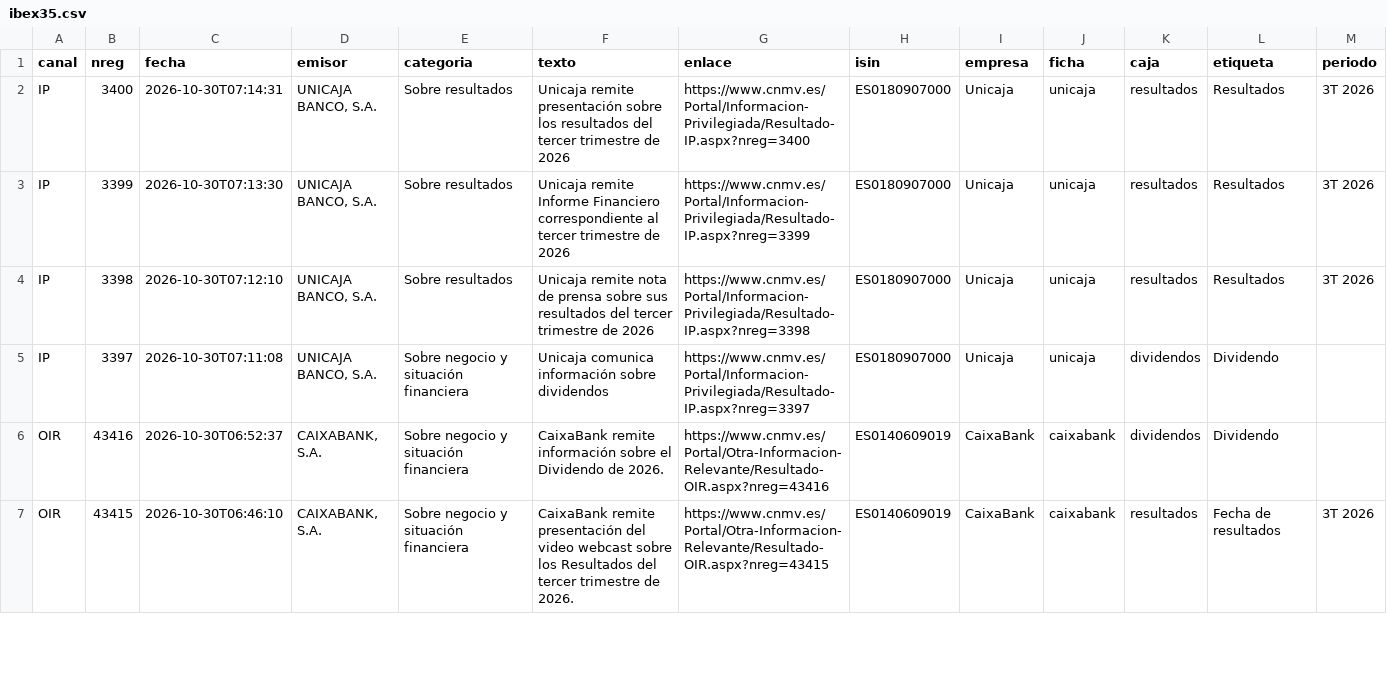
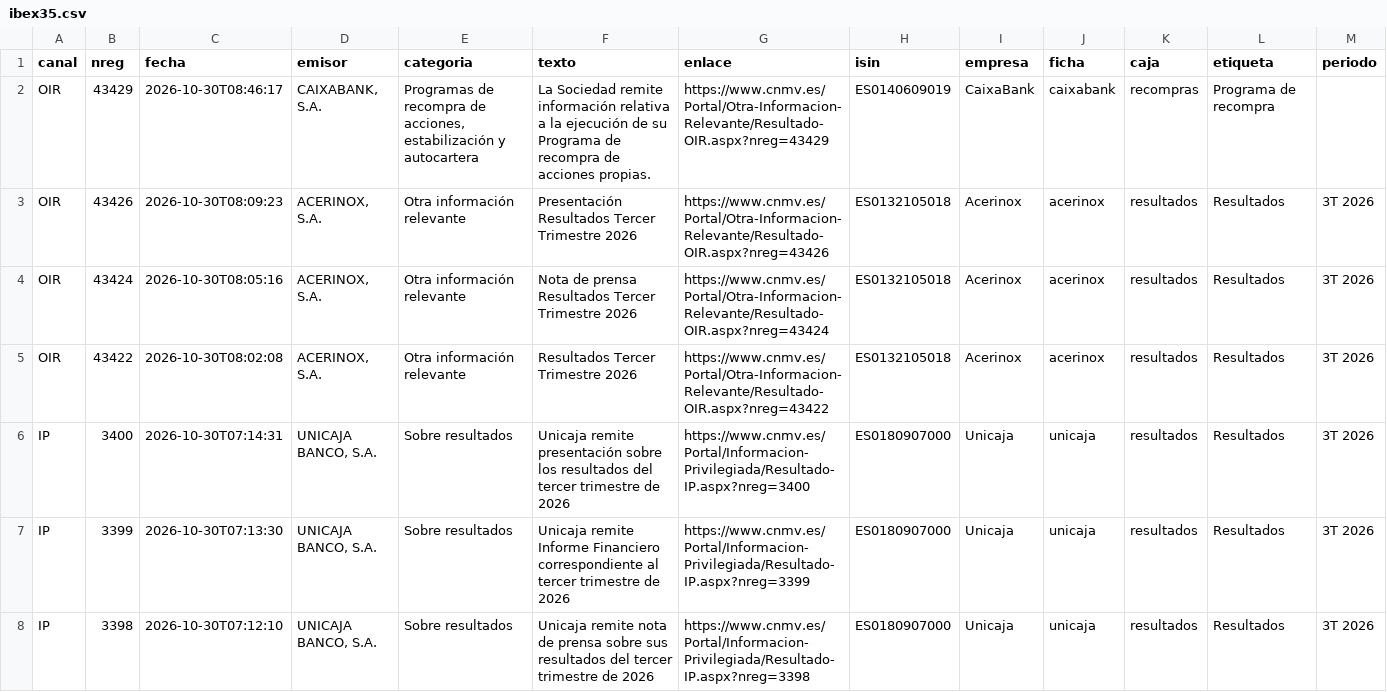
Before and after one commit to elespeculador-datos/ifg, a CSV file: docs/cnmv/datos/ibex35.csv, drawn as a sheet; only a part is shown; the shorter side is filled out with more unchanged rows; rows hold the shown columns only; the diff names each change by its address in the sheet, - before the commit and + after, or states it on an @@ line.

```diff
--- a/docs/cnmv/datos/ibex35.csv
+++ b/docs/cnmv/datos/ibex35.csv
+row 2: OIR | 43429 | 2026-10-30T08:46:17 | CAIXABANK, S.A. | Programas de recompra de acciones, estabilización y autocartera | La Sociedad remite información relativa a la ejecución de su Programa de recompra de acciones propias. | https://www.cnmv.es/Portal/Otra-Informacion-Relevante/Resultado-OIR.aspx?nreg=43429 | ES0140609019 | CaixaBank | caixabank | recompras | Programa de recompra
+row 3: OIR | 43426 | 2026-10-30T08:09:23 | ACERINOX, S.A. | Otra información relevante | Presentación Resultados Tercer Trimestre 2026 | https://www.cnmv.es/Portal/Otra-Informacion-Relevante/Resultado-OIR.aspx?nreg=43426 | ES0132105018 | Acerinox | acerinox | resultados | Resultados | 3T 2026
+row 4: OIR | 43424 | 2026-10-30T08:05:16 | ACERINOX, S.A. | Otra información relevante | Nota de prensa Resultados Tercer Trimestre 2026 | https://www.cnmv.es/Portal/Otra-Informacion-Relevante/Resultado-OIR.aspx?nreg=43424 | ES0132105018 | Acerinox | acerinox | resultados | Resultados | 3T 2026
+row 5: OIR | 43422 | 2026-10-30T08:02:08 | ACERINOX, S.A. | Otra información relevante | Resultados Tercer Trimestre 2026 | https://www.cnmv.es/Portal/Otra-Informacion-Relevante/Resultado-OIR.aspx?nreg=43422 | ES0132105018 | Acerinox | acerinox | resultados | Resultados | 3T 2026
```
Also changed, not shown: docs/cnmv/datos/comunicados.csv, 42 other files.
